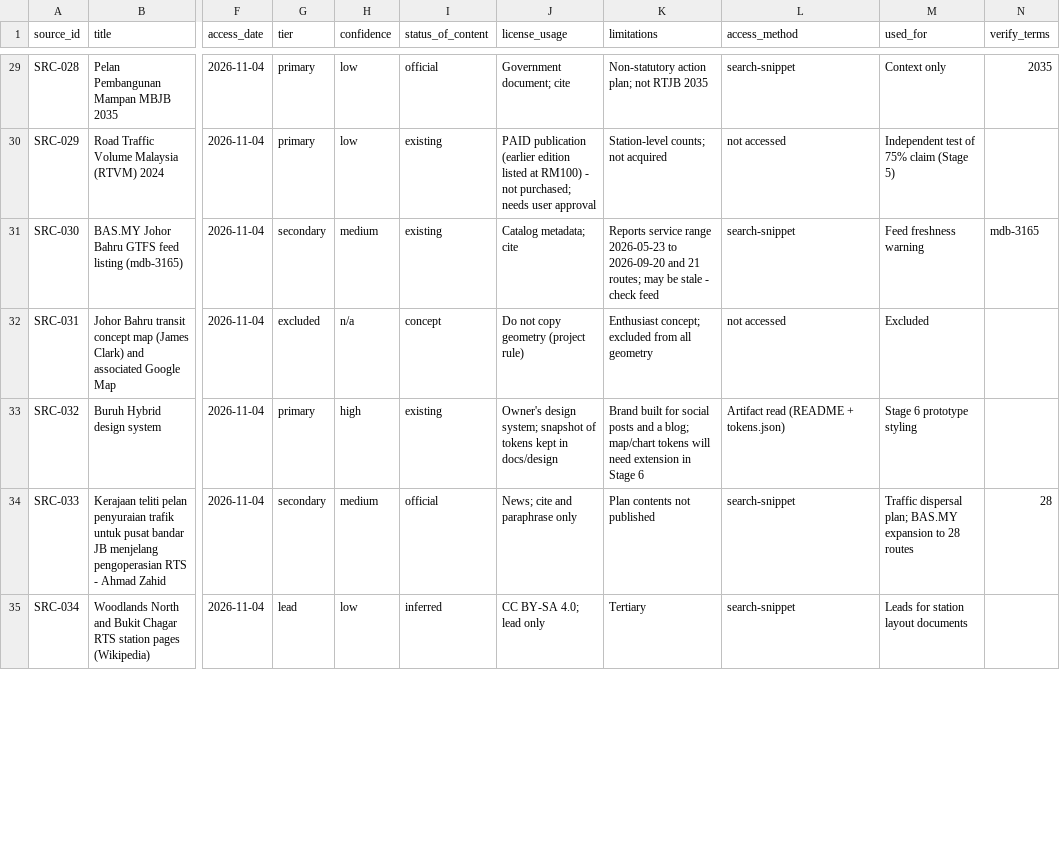
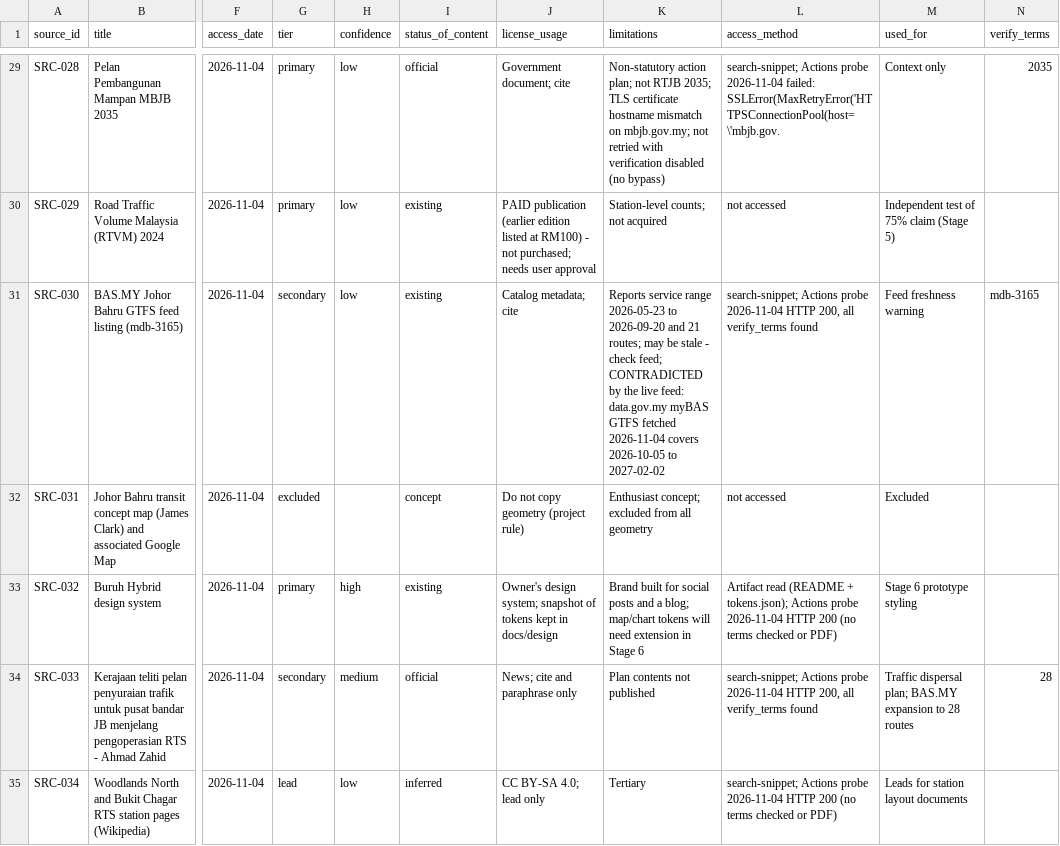
Before and after one commit to tuahhamid/jb-metro, a CSV file: docs/sources/source-register.csv, drawn as a sheet; only a part is shown, gaps mark what is left out; the diff covers the shown part only; the diff names each change by its address in the sheet, - before the commit and + after, or states it on an @@ line.

```diff
--- a/docs/sources/source-register.csv
+++ b/docs/sources/source-register.csv
-K29 (limitations): …not RTJB 2035
+K29 (limitations): …not RTJB 2035; TLS certificate hostname mismatch on mbjb.gov.my; not retried with verification disabled (no bypass)
-L29 (access_method): search-snippet
+L29 (access_method): search-snippet; Actions probe 2026-11-04 failed: SSLError(MaxRetryError('HTTPSConnectionPool(host=\'mbjb.gov.
-H31 (confidence): medium
+H31 (confidence): low
-K31 (limitations): …- check feed
+K31 (limitations): …- check feed; CONTRADICTED by the live feed: data.gov.my myBAS GTFS fetched 2026-11-04 covers 2026-10-05 to 2027-02-02
-L31 (access_method): search-snippet
+L31 (access_method): search-snippet; Actions probe 2026-11-04 HTTP 200, all verify_terms found
-H32 (confidence): n/a
+H32 (confidence): (empty)
-L33 (access_method): …(README + tokens.json)
+L33 (access_method): …(README + tokens.json); Actions probe 2026-11-04 HTTP 200 (no terms checked or PDF)
-L34 (access_method): search-snippet
+L34 (access_method): search-snippet; Actions probe 2026-11-04 HTTP 200, all verify_terms found
-L35 (access_method): search-snippet
+L35 (access_method): search-snippet; Actions probe 2026-11-04 HTTP 200 (no terms checked or PDF)
```
Also changed, not shown: 3 added rows and 38 edited cells elsewhere in this file, docs/assumptions/assumptions-log.csv, 3 other files.
